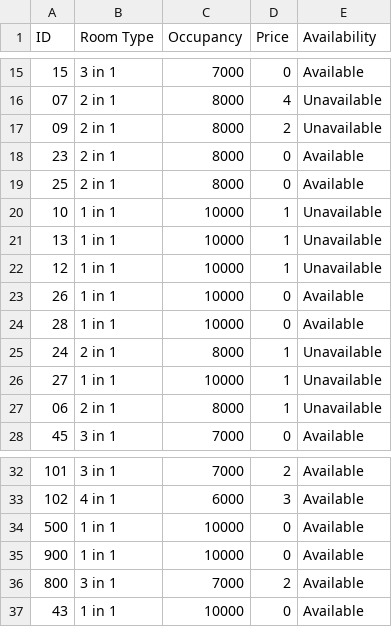
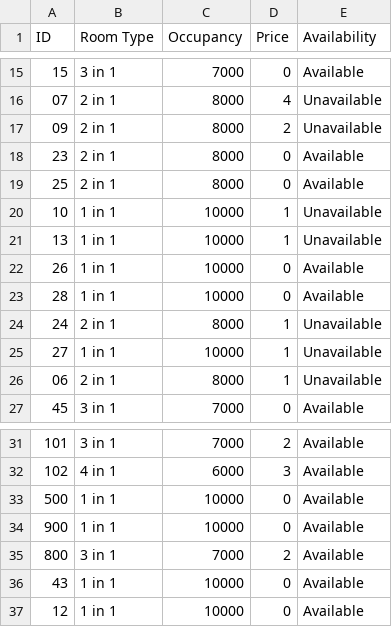
Before and after one commit to Iddrissmus/Hostel-Management-System, a CSV file: data/Room_data.csv, drawn as a sheet; only a part is shown, gaps mark what is left out; removed rows and columns are numbered as before the commit, all else as after; the diff names each change by its address in the sheet, - before the commit and + after, or states it on an @@ line.

```diff
--- a/data/Room_data.csv
+++ b/data/Room_data.csv
-row 22: 12 | 1 in 1 | 10000 | 1 | Unavailable
+row 37: 12 | 1 in 1 | 10000 | 0 | Available
```
Also changed, not shown: 3 other files.
